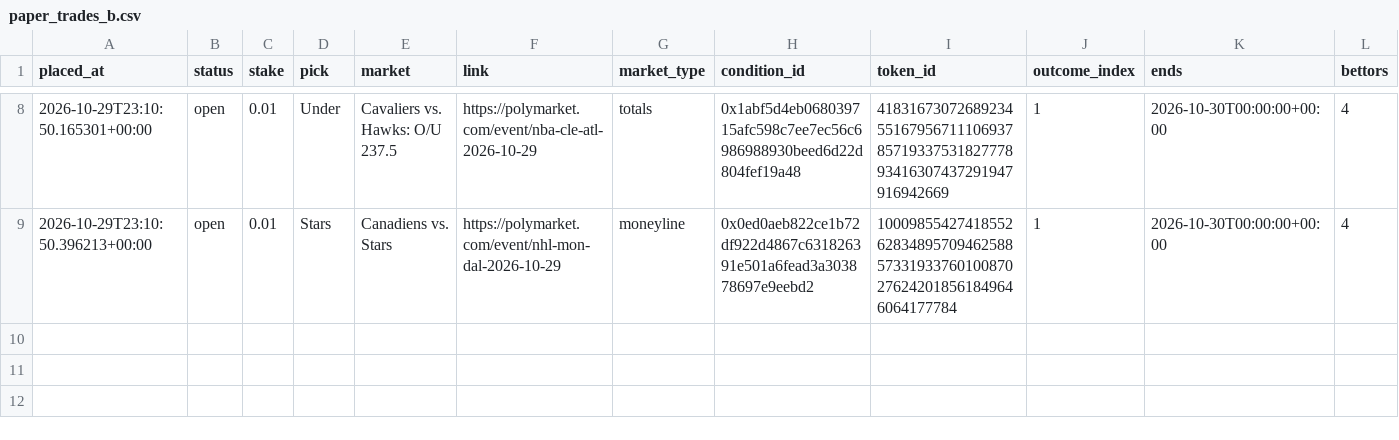
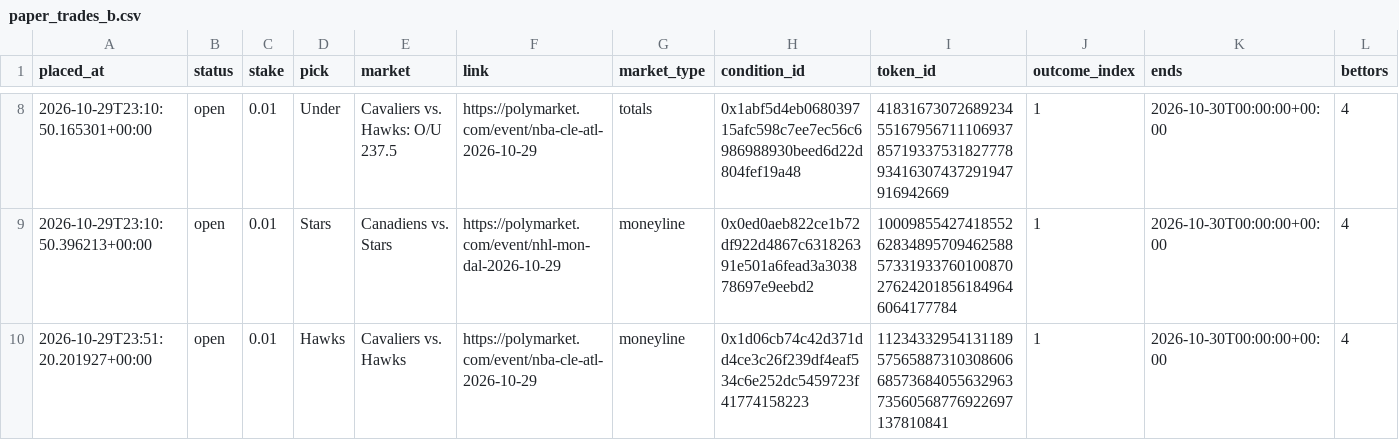
Before and after one commit to bhooder/Polymarket, a CSV file: paper_trades_b.csv, drawn as a sheet; only a part is shown, gaps mark what is left out; rows hold the shown columns only; the diff names each change by its address in the sheet, - before the commit and + after, or states it on an @@ line.

```diff
--- a/paper_trades_b.csv
+++ b/paper_trades_b.csv
+row 10: 2026-10-29T23:51:20.201927+00:00 | open | 0.01 | Hawks | Cavaliers vs. Hawks | https://polymarket.com/event/nba-cle-atl-2026-10-29 | moneyline | 0x1d06cb74c42d371dd4ce3c26f239df4eaf534c6e252dc5459723f41774158223 | 11234332954131189575658873103086066857368405563296373560568776922697137810841 | 1 | 2026-10-30T00:00:00+00:00 | 4
```
Also changed, not shown: paper_trades.csv, 4 other files.
